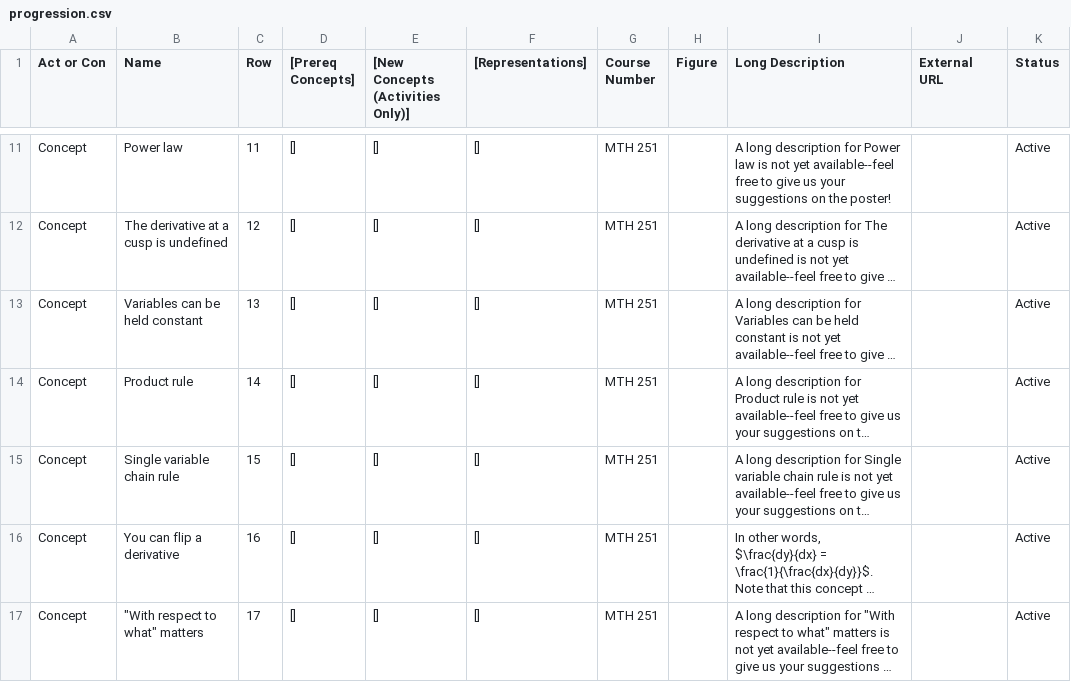
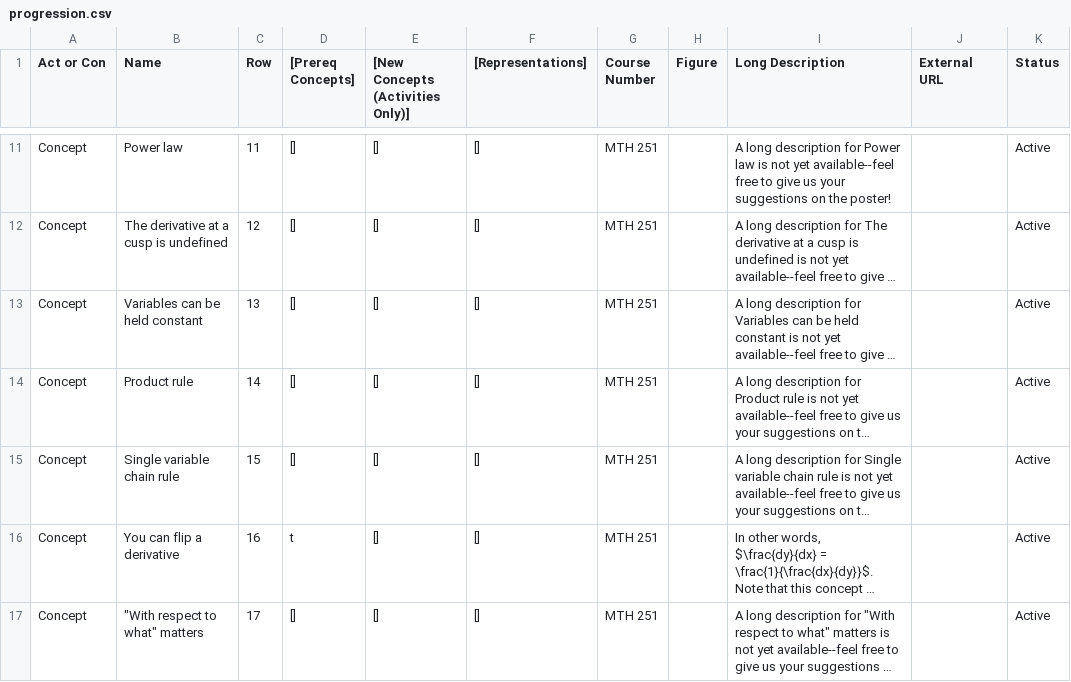
Before and after one commit to droundy/progressions-website, a CSV file: progression.csv, drawn as a sheet; only a part is shown, gaps mark what is left out; long unchanged cells end in …; the diff covers the shown part only; the diff names each change by its address in the sheet, - before the commit and + after, or states it on an @@ line.

```diff
--- a/progression.csv
+++ b/progression.csv
-D16 ([Prereq Concepts]): []
+D16 ([Prereq Concepts]): t
```
Also changed, not shown: 16 edited cells elsewhere in this file, 5 other files.
